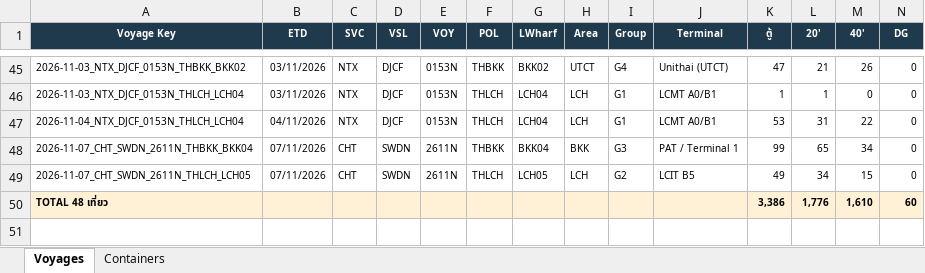
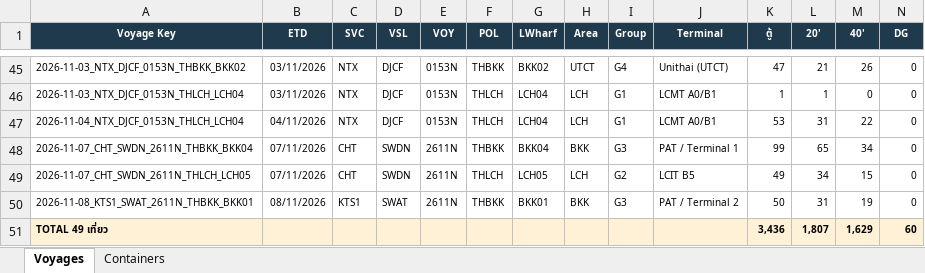
Before and after one commit to sirichai1265/hal-storage-calculator, an Excel workbook: DATABASE/STORAGE_DATABASE.xlsx, sheet Voyages, drawn as a sheet; only a part is shown, gaps mark what is left out; values as stored, in another font and other column widths than the file's, no borders; removed rows and columns are numbered as before the commit, all else as after; rows hold the shown columns only; the diff names each change by its address in the sheet, - before the commit and + after, or states it on an @@ line.

```diff
--- a/DATABASE/STORAGE_DATABASE.xlsx (sheet Voyages)
+++ b/DATABASE/STORAGE_DATABASE.xlsx (sheet Voyages)
-row 50: TOTAL 48 เที่ยว |  |  |  |  |  |  |  |  |  | 3,386 | 1,776 | 1,610 | 60
+row 50: 2026-11-08_KTS1_SWAT_2611N_THBKK_BKK01 | 08/11/2026 | KTS1 | SWAT | 2611N | THBKK | BKK01 | BKK | G3 | PAT / Terminal 2 | 50 | 31 | 19 | 0
+row 51: TOTAL 49 เที่ยว |  |  |  |  |  |  |  |  |  | 3,436 | 1,807 | 1,629 | 60
```
Also changed, not shown: sheet Containers, 6 other files.
